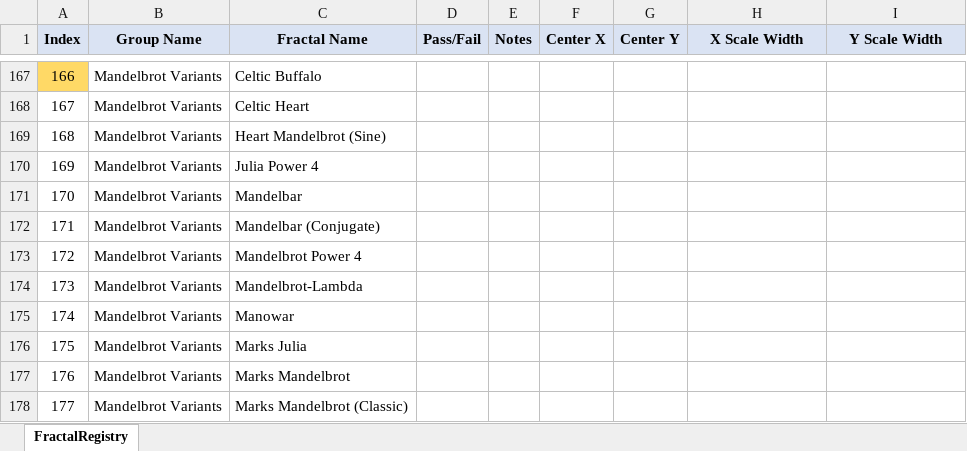
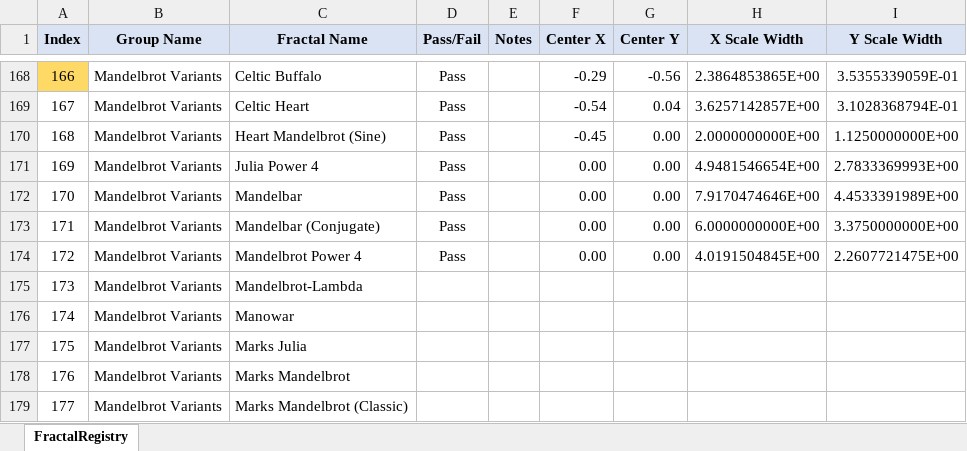
Before and after one commit to markhassellsmith/ManpLab, an Excel workbook: ManpWinUI/Documentation/Architecture/FractalRegistry.xlsx, sheet FractalRegistry, drawn as a sheet; only a part is shown, gaps mark what is left out; values as stored, in another font and other column widths than the file's, no borders; conditional formats not drawn; addresses are those after the commit; the diff covers the shown part only; the diff names each change by its address in the sheet, - before the commit and + after, or states it on an @@ line.

Commit message:
Docs: Update FractalRegistry.xlsx architecture documentation

```diff
--- a/ManpWinUI/Documentation/Architecture/FractalRegistry.xlsx (sheet FractalRegistry)
+++ b/ManpWinUI/Documentation/Architecture/FractalRegistry.xlsx (sheet FractalRegistry)
-D168:D174 (Pass/Fail): (empty)
+D168:D174 (Pass/Fail): Pass
-F168 (Center X): (empty)
+F168 (Center X): -0.29
-G168 (Center Y): (empty)
+G168 (Center Y): -0.56
-H168 (X Scale Width): (empty)
+H168 (X Scale Width): 2.3864853865E+00
-I168 (Y Scale Width): (empty)
+I168 (Y Scale Width): 3.5355339059E-01
-F169 (Center X): (empty)
+F169 (Center X): -0.54
-G169 (Center Y): (empty)
+G169 (Center Y): 0.04
-H169 (X Scale Width): (empty)
+H169 (X Scale Width): 3.6257142857E+00
-I169 (Y Scale Width): (empty)
+I169 (Y Scale Width): 3.1028368794E-01
-F170 (Center X): (empty)
+F170 (Center X): -0.45
-G170:G174 (Center Y): (empty)
+G170:G174 (Center Y): 0.00
-H170 (X Scale Width): (empty)
+H170 (X Scale Width): 2.0000000000E+00
-I170 (Y Scale Width): (empty)
+I170 (Y Scale Width): 1.1250000000E+00
-F171:F174 (Center X): (empty)
+F171:F174 (Center X): 0.00
-H171 (X Scale Width): (empty)
+H171 (X Scale Width): 4.9481546654E+00
-I171 (Y Scale Width): (empty)
+I171 (Y Scale Width): 2.7833369993E+00
-H172 (X Scale Width): (empty)
+H172 (X Scale Width): 7.9170474646E+00
-I172 (Y Scale Width): (empty)
+I172 (Y Scale Width): 4.4533391989E+00
-H173 (X Scale Width): (empty)
+H173 (X Scale Width): 6.0000000000E+00
-I173 (Y Scale Width): (empty)
+I173 (Y Scale Width): 3.3750000000E+00
-H174 (X Scale Width): (empty)
+H174 (X Scale Width): 4.0191504845E+00
-I174 (Y Scale Width): (empty)
+I174 (Y Scale Width): 2.2607721475E+00
```
Also changed, not shown: 1 added row and 45 edited cells elsewhere in this sheet, formulas that keep their value.
